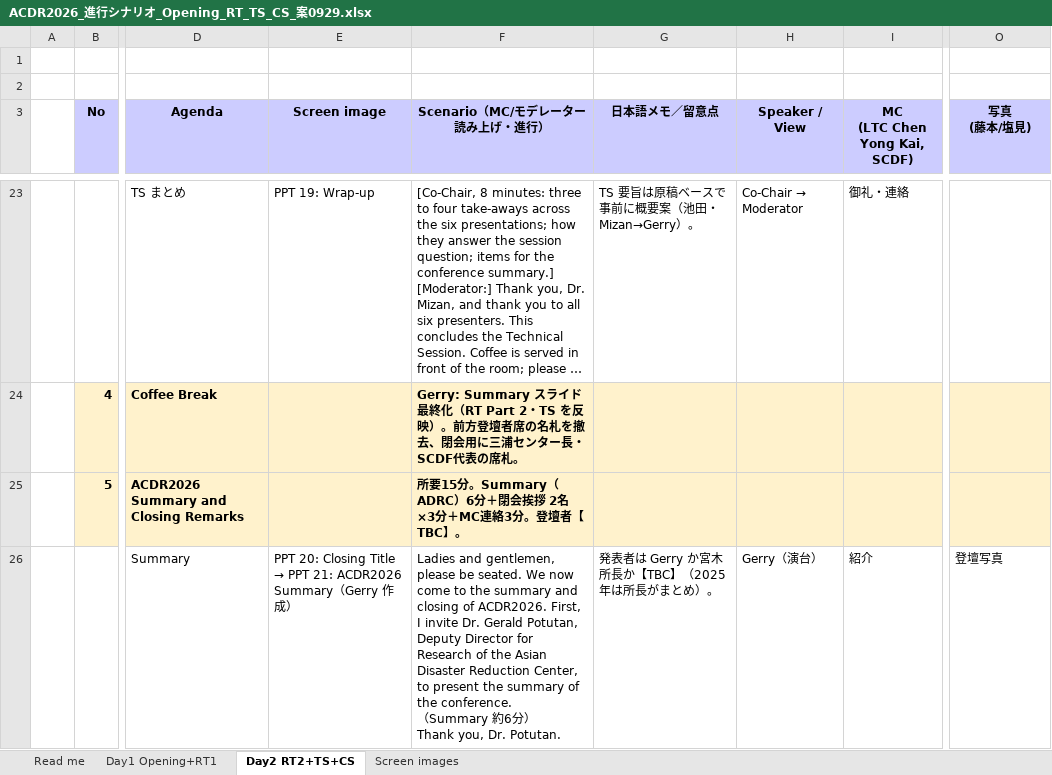
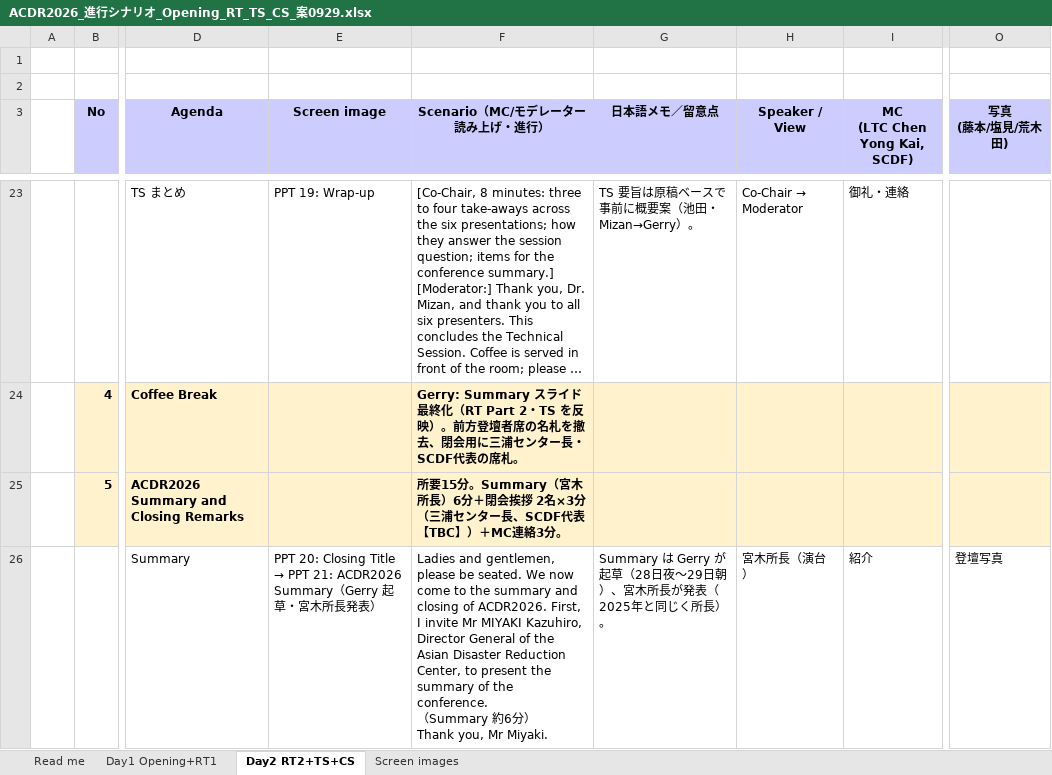
Before and after one commit to kochobi-max/whatsmap, an Excel workbook: reports/acdr2026_staff_deployment/進行シナリオ_0929/ACDR2026_進行シナリオ_Opening_RT_TS_CS_案0929.xlsx, sheet Day2 RT2+TS+CS, drawn as a sheet; only a part is shown, gaps mark what is left out; long unchanged cells end in …; values as stored, in another font and other column widths than the file's, no borders; ↵ is a line break in a cell; the diff covers the shown part only; the diff names each change by its address in the sheet, - before the commit and + after, or states it on an @@ line.

```diff
--- a/reports/acdr2026_staff_deployment/進行シナリオ_0929/ACDR2026_進行シナリオ_Opening_RT_TS_CS_案0929.xlsx (sheet Day2 RT2+TS+CS)
+++ b/reports/acdr2026_staff_deployment/進行シナリオ_0929/ACDR2026_進行シナリオ_Opening_RT_TS_CS_案0929.xlsx (sheet Day2 RT2+TS+CS)
-O3: 写真 ↵ (藤本/塩見)
+O3: 写真 ↵ (藤本/塩見/荒木田)
-F25 (Scenario（MC/モデレーター読み上げ・進行）): …分。Summary（ADRC）6分＋閉会挨拶 2名×3分＋MC連絡3分。登壇者【TBC】。
+F25 (Scenario（MC/モデレーター読み上げ・進行）): …分。Summary（宮木所長）6分＋閉会挨拶 2名×3分（三浦センター長、SCDF代表【TBC】）＋MC連絡3分。
-E26 (Screen image): …（Gerry 作成）
+E26 (Screen image): …（Gerry 起草・宮木所長発表）
-F26 (Scenario（MC/モデレーター読み上げ・進行）): …I invite Dr. Gerald Potutan, Deputy Director for Research of the Asian Disaster Reduction Center, to present the summary of the conference. ↵ （Summary 約6分） ↵ Thank you, Dr. Potutan.
+F26 (Scenario（MC/モデレーター読み上げ・進行）): …I invite Mr MIYAKI Kazuhiro, Director General of the Asian Disaster Reduction Center, to present the summary of the conference. ↵ （Summary 約6分） ↵ Thank you, Mr Miyaki.
-G26 (日本語メモ／留意点): 発表者は Gerry か宮木所長か【TBC】（2025年は所長がまとめ）。
+G26 (日本語メモ／留意点): Summary は Gerry が起草（28日夜〜29日朝）、宮木所長が発表（2025年と同じく所長）。
-H26 (Speaker / View): Gerry（演台）
+H26 (Speaker / View): 宮木所長（演台）
```
Also changed, not shown: 3 edited cells elsewhere in this sheet, sheet Screen images, sheet Read me, sheet Day1 Opening+RT1, 3 other files.
